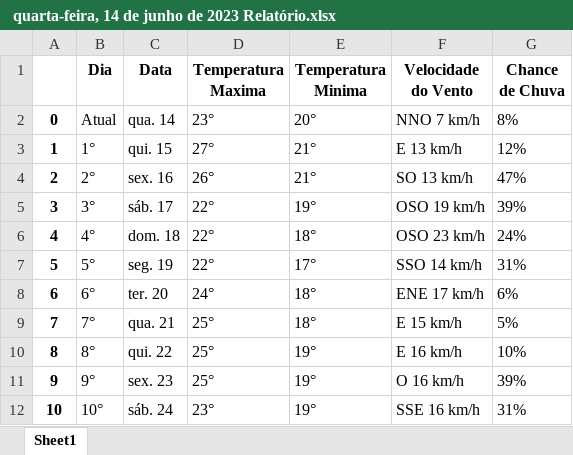
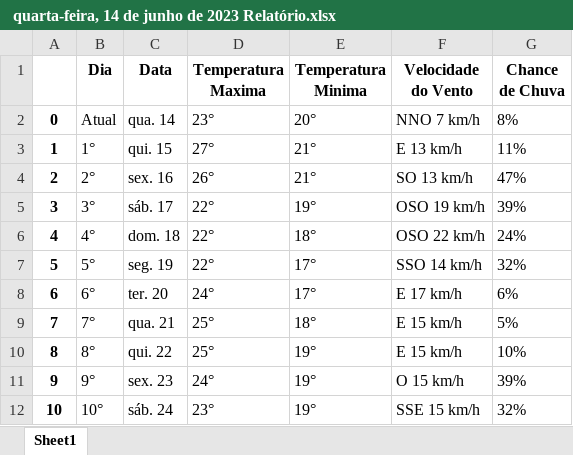
Before and after one commit to HunterLowBit/Facauldade_2023, an Excel workbook: Ciencias_de_dados/p2/ quarta-feira, 14 de junho de 2023 Relatório.xlsx, sheet Sheet1, drawn as a sheet; values as stored, in another font and other column widths than the file's, no borders; the diff names each change by its address in the sheet, - before the commit and + after, or states it on an @@ line.

```diff
--- a/Ciencias_de_dados/p2/ quarta-feira, 14 de junho de 2023 Relatório.xlsx (sheet Sheet1)
+++ b/Ciencias_de_dados/p2/ quarta-feira, 14 de junho de 2023 Relatório.xlsx (sheet Sheet1)
-G3 (Chance de Chuva): 12%
+G3 (Chance de Chuva): 11%
-F6 (Velocidade do Vento): OSO 23 km/h
+F6 (Velocidade do Vento): OSO 22 km/h
-G7 (Chance de Chuva): 31%
+G7 (Chance de Chuva): 32%
-E8 (Temperatura Minima): 18°
+E8 (Temperatura Minima): 17°
-F8 (Velocidade do Vento): ENE 17 km/h
+F8 (Velocidade do Vento): E 17 km/h
-F10 (Velocidade do Vento): E 16 km/h
+F10 (Velocidade do Vento): E 15 km/h
-D11 (Temperatura Maxima): 25°
+D11 (Temperatura Maxima): 24°
-F11 (Velocidade do Vento): O 16 km/h
+F11 (Velocidade do Vento): O 15 km/h
-F12 (Velocidade do Vento): SSE 16 km/h
+F12 (Velocidade do Vento): SSE 15 km/h
-G12 (Chance de Chuva): 31%
+G12 (Chance de Chuva): 32%
```
Also changed, not shown: 11 other files.
